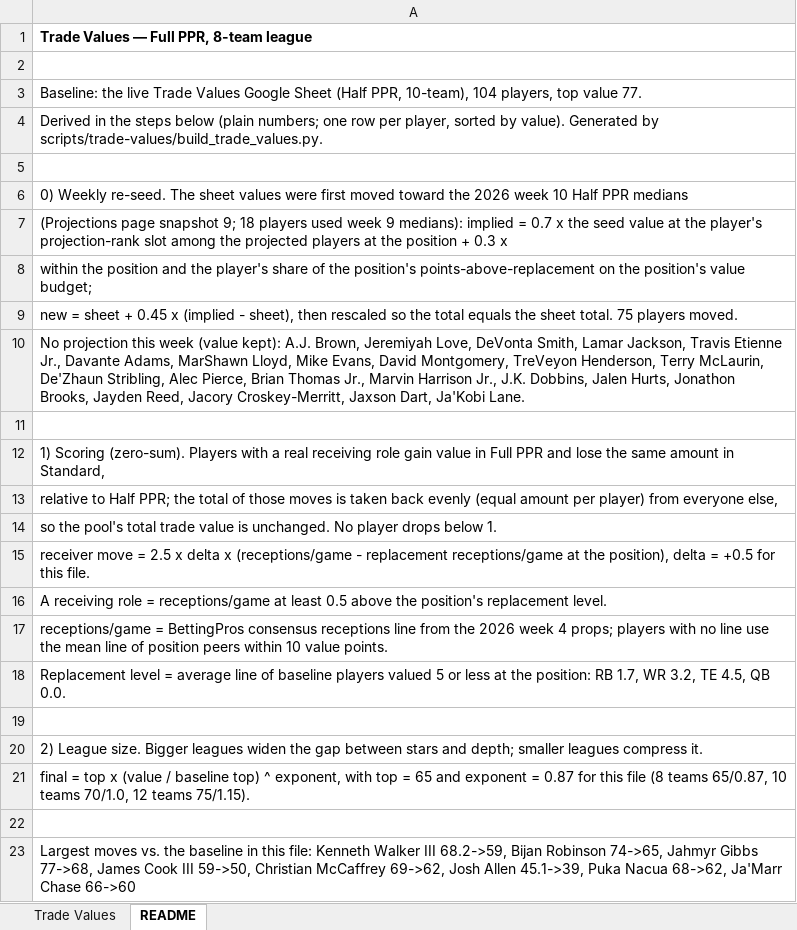
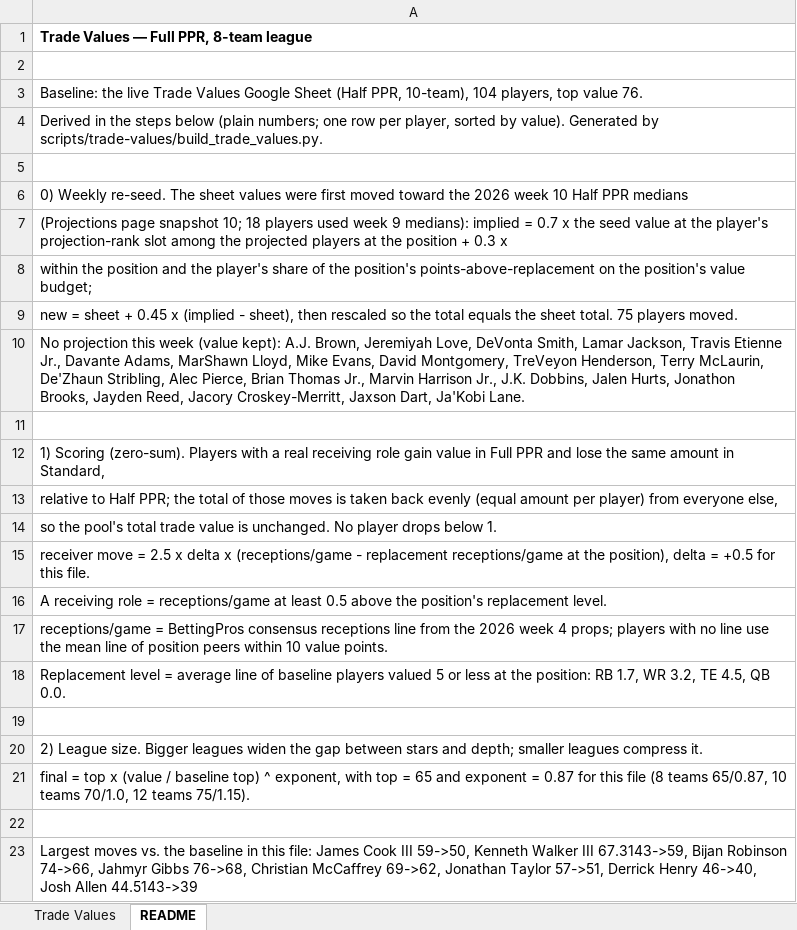
Before and after one commit to seoularpro/OddsVis, an Excel workbook: TradeValueSheets/TradeValues_FullPPR_8team.xlsx, sheet README, drawn as a sheet; values as stored, in another font and other column widths than the file's, no borders; the diff names each change by its address in the sheet, - before the commit and + after, or states it on an @@ line.

```diff
--- a/TradeValueSheets/TradeValues_FullPPR_8team.xlsx (sheet README)
+++ b/TradeValueSheets/TradeValues_FullPPR_8team.xlsx (sheet README)
-A3: …top value 77.
+A3: …top value 76.
-A7: …page snapshot 9; 18 players…
+A7: …page snapshot 10; 18 players…
-A23: …this file: Kenneth Walker III 68.2->59, Bijan Robinson 74->65, Jahmyr Gibbs 77->68, James Cook III 59->50, Christian McCaffrey 69->62, Josh Allen 45.1->39, Puka Nacua 68->62, Ja'Marr Chase 66->60
+A23: …this file: James Cook III 59->50, Kenneth Walker III 67.3143->59, Bijan Robinson 74->66, Jahmyr Gibbs 76->68, Christian McCaffrey 69->62, Jonathan Taylor 57->51, Derrick Henry 46->40, Josh Allen 44.5143->39
```
Also changed, not shown: sheet Trade Values, TradeValueSheets/TradeValues_FullPPR_10team.xlsx, TradeValueSheets/TradeValues_FullPPR_12team.xlsx, 18 other files.
